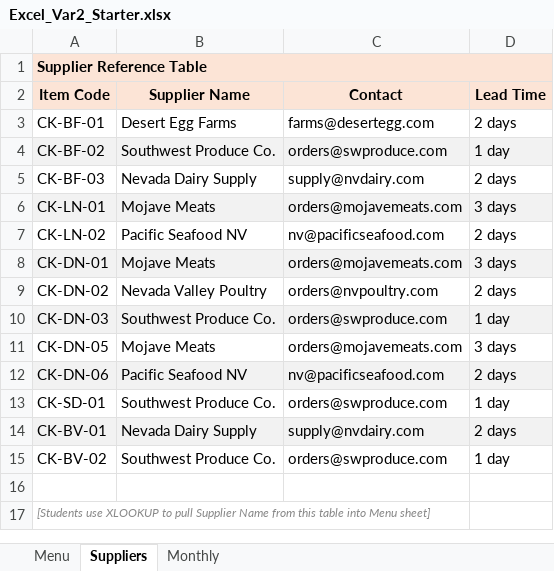
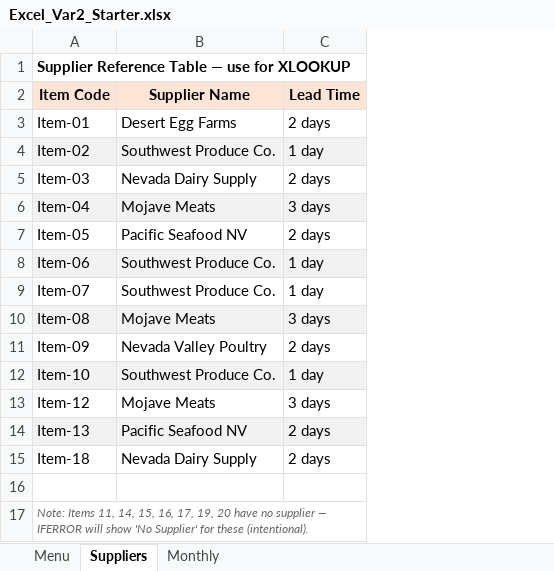
Before and after one commit to mptgithub/is101-courseware, an Excel workbook: public/Excel_Var2_Starter.xlsx, sheet Suppliers, drawn as a sheet; values as stored, in another font and other column widths than the file's, no borders; removed rows and columns are numbered as before the commit, all else as after; the diff names each change by its address in the sheet, - before the commit and + after, or states it on an @@ line.

```diff
--- a/public/Excel_Var2_Starter.xlsx (sheet Suppliers)
+++ b/public/Excel_Var2_Starter.xlsx (sheet Suppliers)
-column C (Contact), rows 3-12: farms@desertegg.com | orders@swproduce.com | supply@nvdairy.com | orders@mojavemeats.com | nv@pacificseafood.com | orders@mojavemeats.com | orders@nvpoultry.com | orders@swproduce.com | orders@mojavemeats.com | nv@pacificseafood.com; row 14: supply@nvdairy.com
-A1 (Item Code): Supplier Reference Table
+A1 (Item Code): Supplier Reference Table — use for XLOOKUP
-A1 fill: #FCE4D6
+A1 fill: none
-A3 (Item Code): CK-BF-01
+A3 (Item Code): Item-01
-A4 (Item Code): CK-BF-02
+A4 (Item Code): Item-02
-A5 (Item Code): CK-BF-03
+A5 (Item Code): Item-03
-A6 (Item Code): CK-LN-01
+A6 (Item Code): Item-04
-A7 (Item Code): CK-LN-02
+A7 (Item Code): Item-05
+row 8: Item-06 | Southwest Produce Co. | 1 day
+row 9: Item-07 | Southwest Produce Co. | 1 day
-A10 (Item Code): CK-DN-01
+A10 (Item Code): Item-08
-A11 (Item Code): CK-DN-02
+A11 (Item Code): Item-09
-A12 (Item Code): CK-DN-03
+A12 (Item Code): Item-10
-A13 (Item Code): CK-DN-05
+A13 (Item Code): Item-12
-A14 (Item Code): CK-DN-06
+A14 (Item Code): Item-13
-row 13: CK-SD-01 | Southwest Produce Co. | orders@swproduce.com | 1 day
-A15 (Item Code): CK-BV-01
+A15 (Item Code): Item-18
-A15:B15 fill: #F2F2F2
+A15:B15 fill: none
-C15 fill: #F2F2F2
+C15 fill: none
-row 15: CK-BV-02 | Southwest Produce Co. | orders@swproduce.com | 1 day
-A17 (Item Code): [Students use XLOOKUP to pull Supplier Name from this table into Menu sheet]
+A17 (Item Code): Note: Items 11, 14, 15, 16, 17, 19, 20 have no supplier — IFERROR will show 'No Supplier' for these (intentional).
-A17 text colour: #888888
+A17 text colour: #666666
+A17:C17 merged
```
Also changed, not shown: sheet Menu, sheet Monthly, public/Excel_Core1_Starter.xlsx, public/Excel_Core2_Starter.xlsx, 1 other file.
